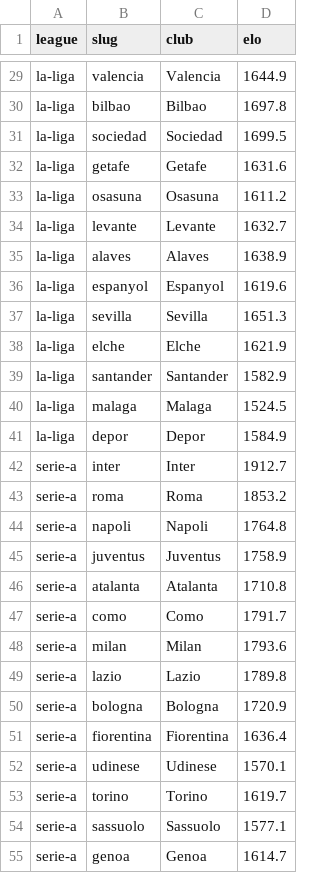
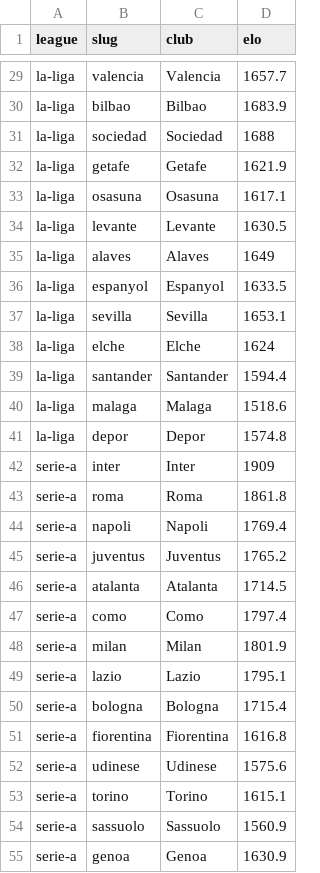
Before and after one commit to Hicruben/theopenmodel, a CSV file: public/data/elo-ratings.csv, drawn as a sheet; only a part is shown, gaps mark what is left out; the diff covers the shown part only; the diff names each change by its address in the sheet, - before the commit and + after, or states it on an @@ line.

```diff
--- a/public/data/elo-ratings.csv
+++ b/public/data/elo-ratings.csv
-D29 (elo): 1644.9
+D29 (elo): 1657.7
-D30 (elo): 1697.8
+D30 (elo): 1683.9
-D31 (elo): 1699.5
+D31 (elo): 1688
-D32 (elo): 1631.6
+D32 (elo): 1621.9
-D33 (elo): 1611.2
+D33 (elo): 1617.1
-D34 (elo): 1632.7
+D34 (elo): 1630.5
-D35 (elo): 1638.9
+D35 (elo): 1649
-D36 (elo): 1619.6
+D36 (elo): 1633.5
-D37 (elo): 1651.3
+D37 (elo): 1653.1
-D38 (elo): 1621.9
+D38 (elo): 1624
-D39 (elo): 1582.9
+D39 (elo): 1594.4
-D40 (elo): 1524.5
+D40 (elo): 1518.6
-D41 (elo): 1584.9
+D41 (elo): 1574.8
-D42 (elo): 1912.7
+D42 (elo): 1909
-D43 (elo): 1853.2
+D43 (elo): 1861.8
-D44 (elo): 1764.8
+D44 (elo): 1769.4
-D45 (elo): 1758.9
+D45 (elo): 1765.2
-D46 (elo): 1710.8
+D46 (elo): 1714.5
-D47 (elo): 1791.7
+D47 (elo): 1797.4
-D48 (elo): 1793.6
+D48 (elo): 1801.9
-D49 (elo): 1789.8
+D49 (elo): 1795.1
-D50 (elo): 1720.9
+D50 (elo): 1715.4
-D51 (elo): 1636.4
+D51 (elo): 1616.8
-D52 (elo): 1570.1
+D52 (elo): 1575.6
-D53 (elo): 1619.7
+D53 (elo): 1615.1
-D54 (elo): 1577.1
+D54 (elo): 1560.9
-D55 (elo): 1614.7
+D55 (elo): 1630.9
```
Also changed, not shown: 67 edited cells elsewhere in this file, public/data/fixtures-2026-27.csv, public/data/predictions.csv, 7 other files.
